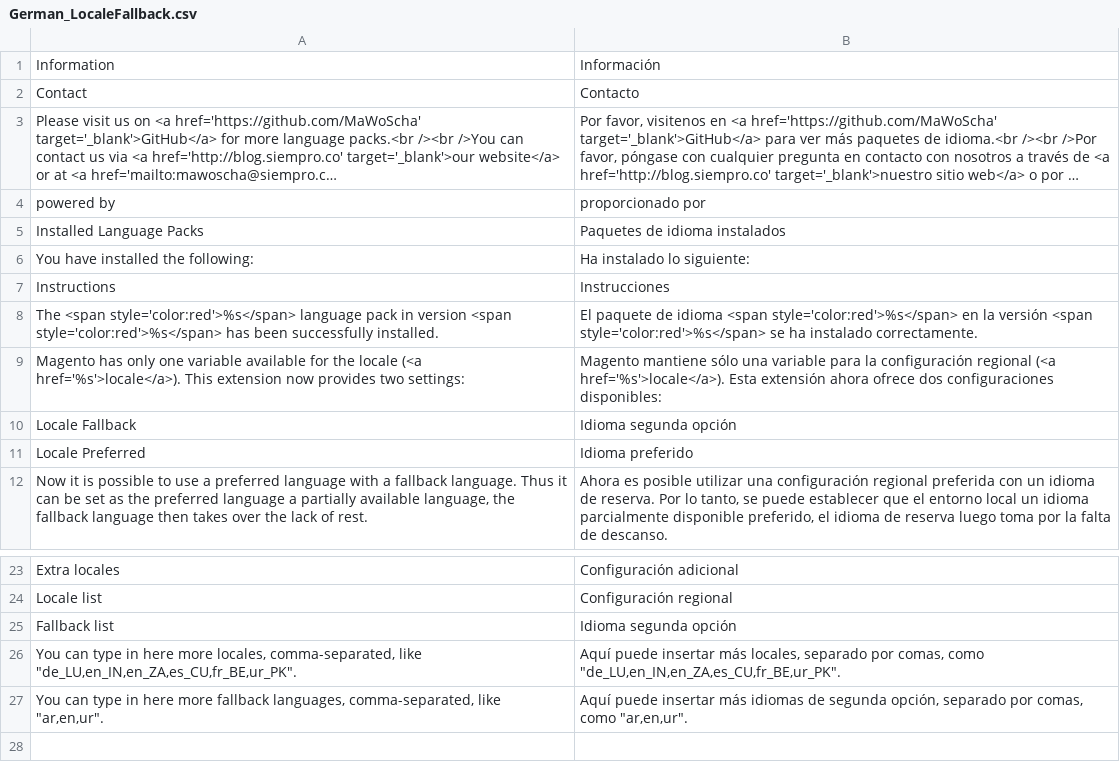
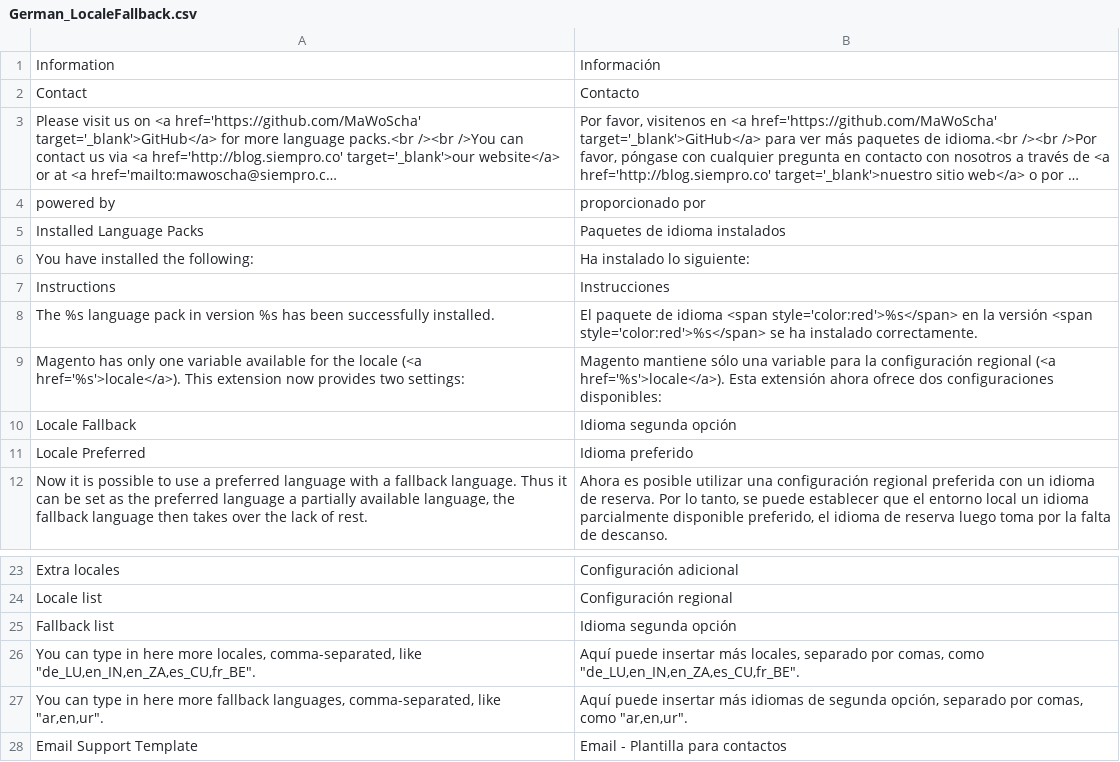
Before and after one commit to MaWoScha/German_LocaleFallback, a CSV file: app/locale/es_ES/German_LocaleFallback.csv, drawn as a sheet; only a part is shown, gaps mark what is left out; long unchanged cells end in ….

```diff
--- a/app/locale/es_ES/German_LocaleFallback.csv
+++ b/app/locale/es_ES/German_LocaleFallback.csv
@@ -7,3 +7,3 @@
 "Instructions","Instrucciones"
-"The <span style='color:red'>%s</span> language pack in version <span style='color:red'>%s</span> has been successfully installed.","El paquete de idioma <span style='color:red'>%s</span> en la versión <span style='color:red'>%s</span> se ha instalado correctamente."
+"The %s language pack in version %s has been successfully installed.","El paquete de idioma <span style='color:red'>%s</span> en la versión <span style='color:red'>%s</span> se ha instalado correctamente."
 "Magento has only one variable available for the locale (<a href='%s'>locale</a>). This extension now provides two settings:","Magento mantiene sólo una variable para la configuración regional (<a href='%s'>locale</a>). Esta extensión ahora ofrece dos configuraciones disponibles:"
@@ -25,3 +25,4 @@
 "Fallback list","Idioma segunda opción"
-"You can type in here more locales, comma-separated, like ""de_LU,en_IN,en_ZA,es_CU,fr_BE,ur_PK"".","Aquí puede insertar más locales, separado por comas, como ""de_LU,en_IN,en_ZA,es_CU,fr_BE,ur_PK""."
+"You can type in here more locales, comma-separated, like ""de_LU,en_IN,en_ZA,es_CU,fr_BE"".","Aquí puede insertar más locales, separado por comas, como ""de_LU,en_IN,en_ZA,es_CU,fr_BE""."
 "You can type in here more fallback languages, comma-separated, like ""ar,en,ur"".","Aquí puede insertar más idiomas de segunda opción, separado por comas, como ""ar,en,ur""."
+"Email Support Template","Email - Plantilla para contactos"
```
Also changed, not shown: app/locale/de_DE/German_LocaleFallback.csv, app/locale/en_US/German_LocaleFallback.csv, 5 other files.
